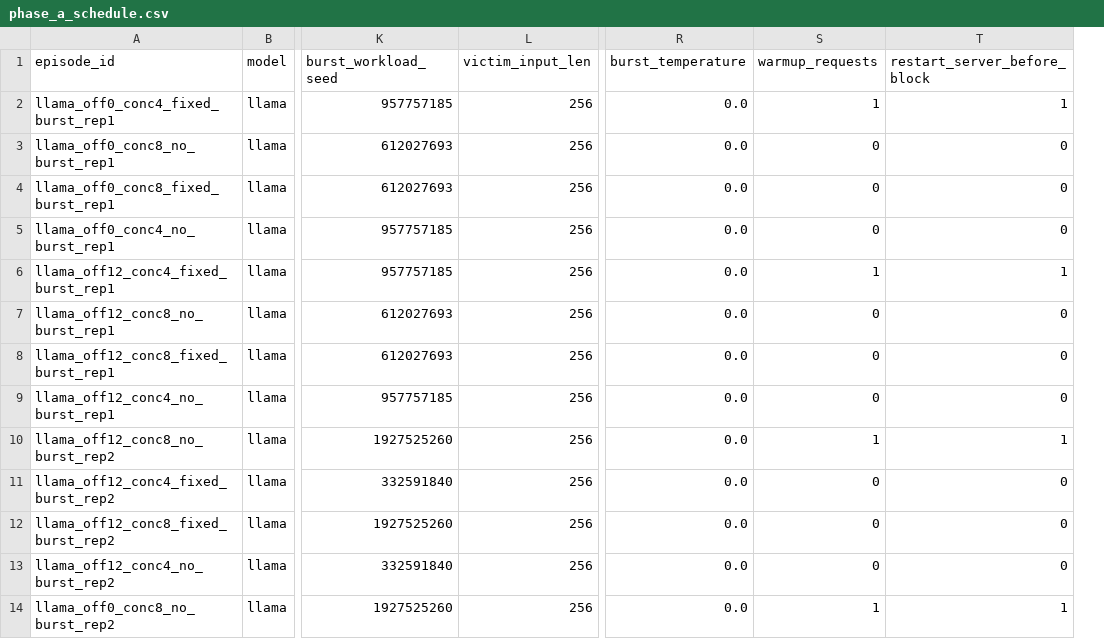
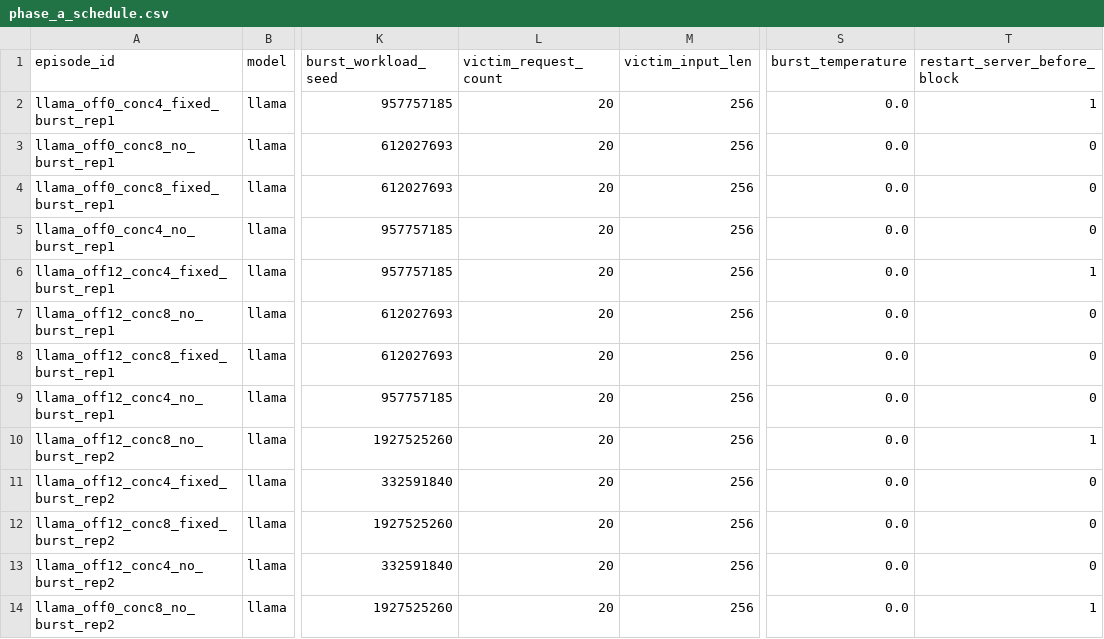
Before and after one commit to TheBuccaneer/DOS, a CSV file: new/runs/phase_a/phase_a_schedule.csv, drawn as a sheet; only a part is shown, gaps mark what is left out; removed rows and columns are numbered as before the commit, all else as after; the diff names each change by its address in the sheet, - before the commit and + after, or states it on an @@ line.

Commit message:
phase a

```diff
--- a/new/runs/phase_a/phase_a_schedule.csv
+++ b/new/runs/phase_a/phase_a_schedule.csv
+column L (victim_request_count), rows 2-14: all 20
-column S (warmup_requests), rows 2-14: 1 | 0 | 0 | 0 | 1 | 0 | 0 | 0 | 1 | 0 | 0 | 0 | 1
```
Also changed, not shown: 5 other files.
